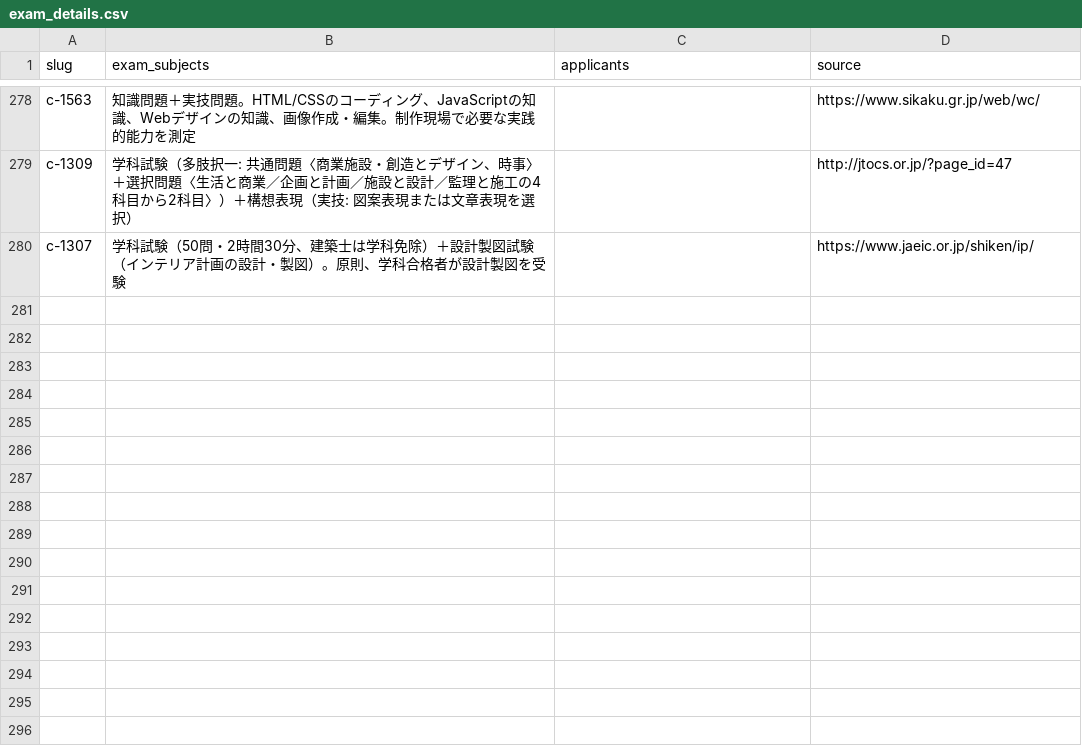
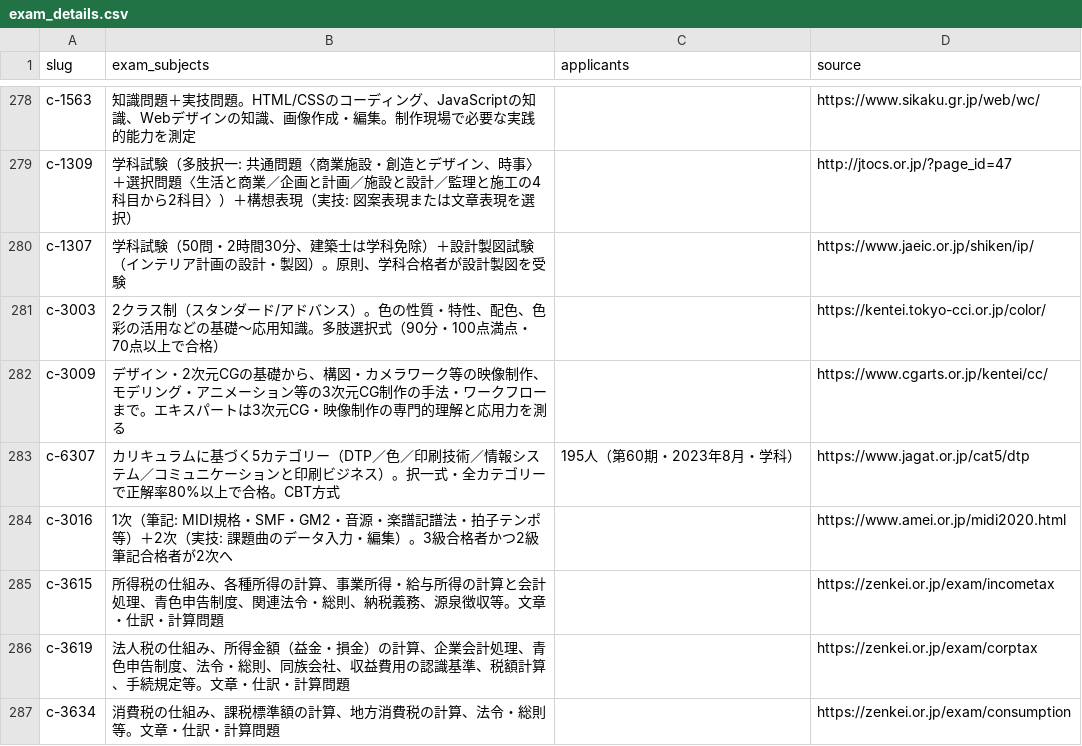
Before and after one commit to takkenshiken2026-sudo/shikaku-master, a CSV file: data/exam_details.csv, drawn as a sheet; only a part is shown, gaps mark what is left out.

```diff
--- a/data/exam_details.csv
+++ b/data/exam_details.csv
@@ -280 +280,8 @@ c-1309,学科試験（多肢択一: 共通問題〈商業施設・創造とデ
 c-1307,学科試験（50問・2時間30分、建築士は学科免除）＋設計製図試験（インテリア計画の設計・製図）。原則、学科合格者が設計製図を受験,,https://www.jaeic.or.jp/shiken/ip/
+c-3003,2クラス制（スタンダード/アドバンス）。色の性質・特性、配色、色彩の活用などの基礎〜応用知識。多肢選択式（90分・100点満点・70点以上で合格）,,https://kentei.tokyo-cci.or.jp/color/
+c-3009,デザイン・2次元CGの基礎から、構図・カメラワーク等の映像制作、モデリング・アニメーション等の3次元CG制作の手法・ワークフローまで。エキスパートは3次元CG・映像制作の専門的理解と応用力を測る,,https://www.cgarts.or.jp/kentei/cc/
+c-6307,カリキュラムに基づく5カテゴリー（DTP／色／印刷技術／情報システム／コミュニケーションと印刷ビジネス）。択一式・全カテゴリーで正解率80%以上で合格。CBT方式,195人（第60期・2023年8月・学科）,https://www.jagat.or.jp/cat5/dtp
+c-3016,1次（筆記: MIDI規格・SMF・GM2・音源・楽譜記譜法・拍子テンポ等）＋2次（実技: 課題曲のデータ入力・編集）。3級合格者かつ2級筆記合格者が2次へ,,https://www.amei.or.jp/midi2020.html
+c-3615,所得税の仕組み、各種所得の計算、事業所得・給与所得の計算と会計処理、青色申告制度、関連法令・総則、納税義務、源泉徴収等。文章・仕訳・計算問題,,https://zenkei.or.jp/exam/incometax
+c-3619,法人税の仕組み、所得金額（益金・損金）の計算、企業会計処理、青色申告制度、法令・総則、同族会社、収益費用の認識基準、税額計算、手続規定等。文章・仕訳・計算問題,,https://zenkei.or.jp/exam/corptax
+c-3634,消費税の仕組み、課税標準額の計算、地方消費税の計算、法令・総則等。文章・仕訳・計算問題,,https://zenkei.or.jp/exam/consumption
```
Also changed, not shown: 8 other files.
